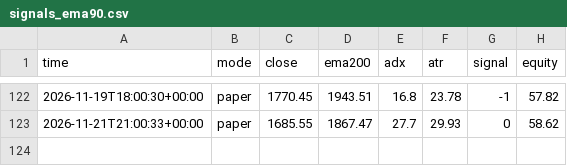
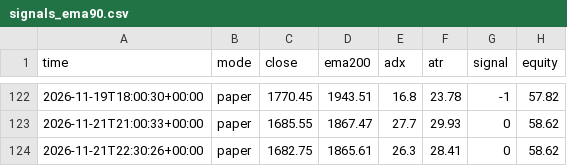
Before and after one commit to EPFRAGHU/delta-paper-bot, a CSV file: signals_ema90.csv, drawn as a sheet; only a part is shown, gaps mark what is left out.

Commit message:
paper tick 2026-11-21T22:30Z

```diff
--- a/signals_ema90.csv
+++ b/signals_ema90.csv
@@ -123 +123,2 @@ time,mode,close,ema200,adx,atr,signal,equity
 2026-11-21T21:00:33+00:00,paper,1685.55,1867.47,27.7,29.93,0,58.62
+2026-11-21T22:30:26+00:00,paper,1682.75,1865.61,26.3,28.41,0,58.62
```
Also changed, not shown: 4 other files.
